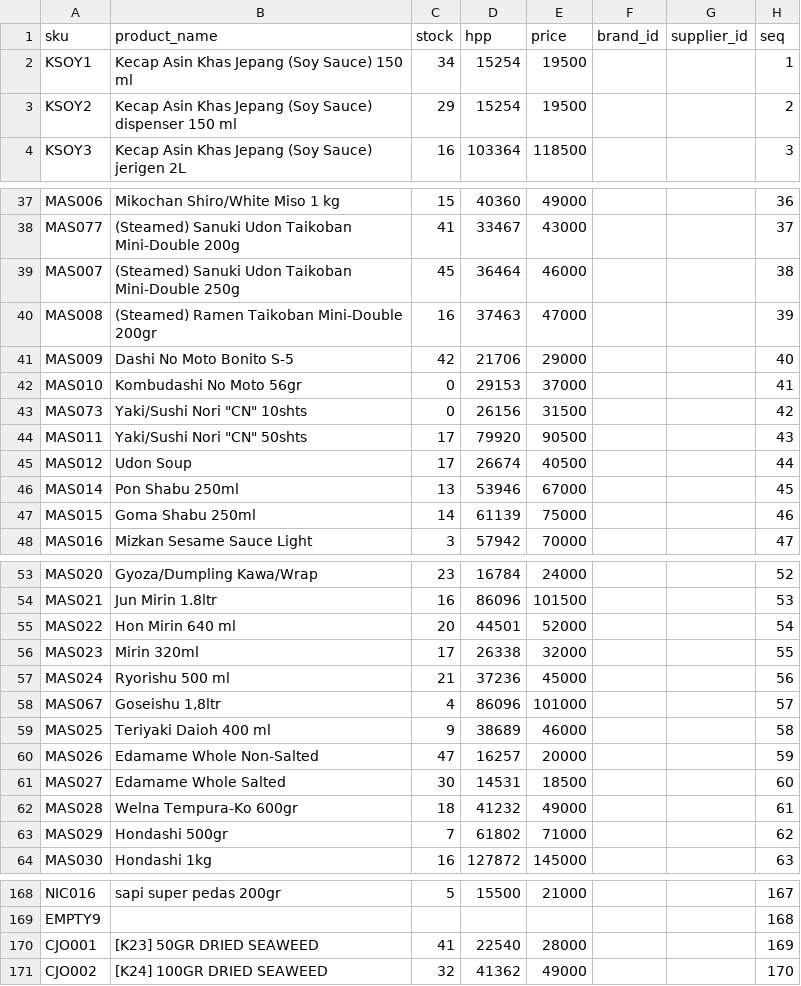
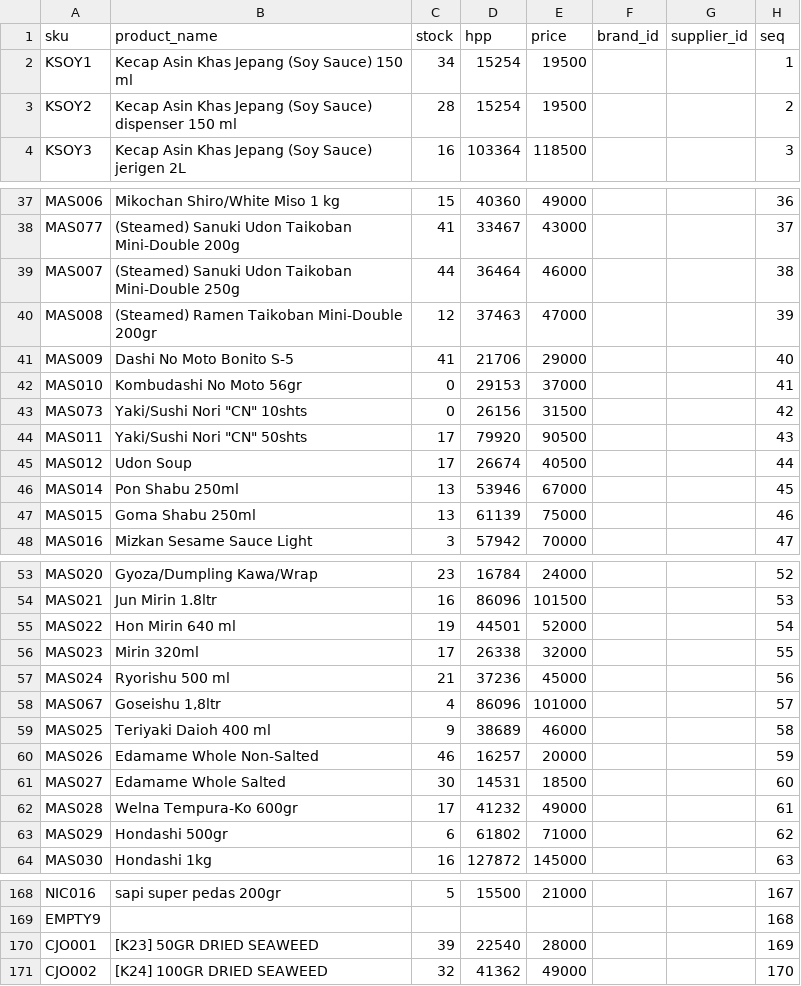
Before and after one commit to vixeralylo/sbs-be, a CSV file: excel/sbs_product.csv, drawn as a sheet; only a part is shown, gaps mark what is left out.

```diff
--- a/excel/sbs_product.csv
+++ b/excel/sbs_product.csv
@@ -2,3 +2,3 @@ sku,product_name,stock,hpp,price,brand_id,supplier_id,seq
 KSOY1,Kecap Asin Khas Jepang (Soy Sauce) 150 ml,34,15254,19500,,,1
-KSOY2,Kecap Asin Khas Jepang (Soy Sauce) dispenser 150 ml,29,15254,19500,,,2
+KSOY2,Kecap Asin Khas Jepang (Soy Sauce) dispenser 150 ml,28,15254,19500,,,2
 KSOY3,Kecap Asin Khas Jepang (Soy Sauce) jerigen 2L,16,103364,118500,,,3
@@ -38,5 +38,5 @@ MAS006,Mikochan Shiro/White Miso 1 kg,15,40360,49000,,,36
 MAS077,(Steamed) Sanuki Udon Taikoban Mini-Double 200g,41,33467,43000,,,37
-MAS007,(Steamed) Sanuki Udon Taikoban Mini-Double 250g,45,36464,46000,,,38
-MAS008,(Steamed) Ramen Taikoban Mini-Double 200gr ,16,37463,47000,,,39
-MAS009,Dashi No Moto Bonito S-5,42,21706,29000,,,40
+MAS007,(Steamed) Sanuki Udon Taikoban Mini-Double 250g,44,36464,46000,,,38
+MAS008,(Steamed) Ramen Taikoban Mini-Double 200gr ,12,37463,47000,,,39
+MAS009,Dashi No Moto Bonito S-5,41,21706,29000,,,40
 MAS010,Kombudashi No Moto 56gr,0,29153,37000,,,41
@@ -46,3 +46,3 @@ MAS012,Udon Soup,17,26674,40500,,,44
 MAS014,Pon Shabu 250ml,13,53946,67000,,,45
-MAS015,Goma Shabu 250ml,14,61139,75000,,,46
+MAS015,Goma Shabu 250ml,13,61139,75000,,,46
 MAS016,Mizkan Sesame Sauce Light ,3,57942,70000,,,47
@@ -54,3 +54,3 @@ MAS020,Gyoza/Dumpling Kawa/Wrap,23,16784,24000,,,52
 MAS021,Jun Mirin 1.8ltr,16,86096,101500,,,53
-MAS022,Hon Mirin 640 ml,20,44501,52000,,,54
+MAS022,Hon Mirin 640 ml,19,44501,52000,,,54
 MAS023,Mirin 320ml,17,26338,32000,,,55
@@ -59,6 +59,6 @@ MAS067,"Goseishu 1,8ltr",4,86096,101000,,,57
 MAS025,Teriyaki Daioh 400 ml,9,38689,46000,,,58
-MAS026,Edamame Whole Non-Salted,47,16257,20000,,,59
+MAS026,Edamame Whole Non-Salted,46,16257,20000,,,59
 MAS027,Edamame Whole Salted,30,14531,18500,,,60
-MAS028,Welna Tempura-Ko 600gr,18,41232,49000,,,61
-MAS029,Hondashi 500gr,7,61802,71000,,,62
+MAS028,Welna Tempura-Ko 600gr,17,41232,49000,,,61
+MAS029,Hondashi 500gr,6,61802,71000,,,62
 MAS030,Hondashi 1kg,16,127872,145000,,,63
@@ -169,3 +169,3 @@ NIC016,sapi super pedas 200gr,5,15500,21000,,,167
 EMPTY9,,,,,,,168
-CJO001,[K23] 50GR DRIED SEAWEED,41,22540,28000,,,169
+CJO001,[K23] 50GR DRIED SEAWEED,39,22540,28000,,,169
 CJO002,[K24] 100GR DRIED SEAWEED,32,41362,49000,,,170
```
Also changed, not shown: 8 other files.
